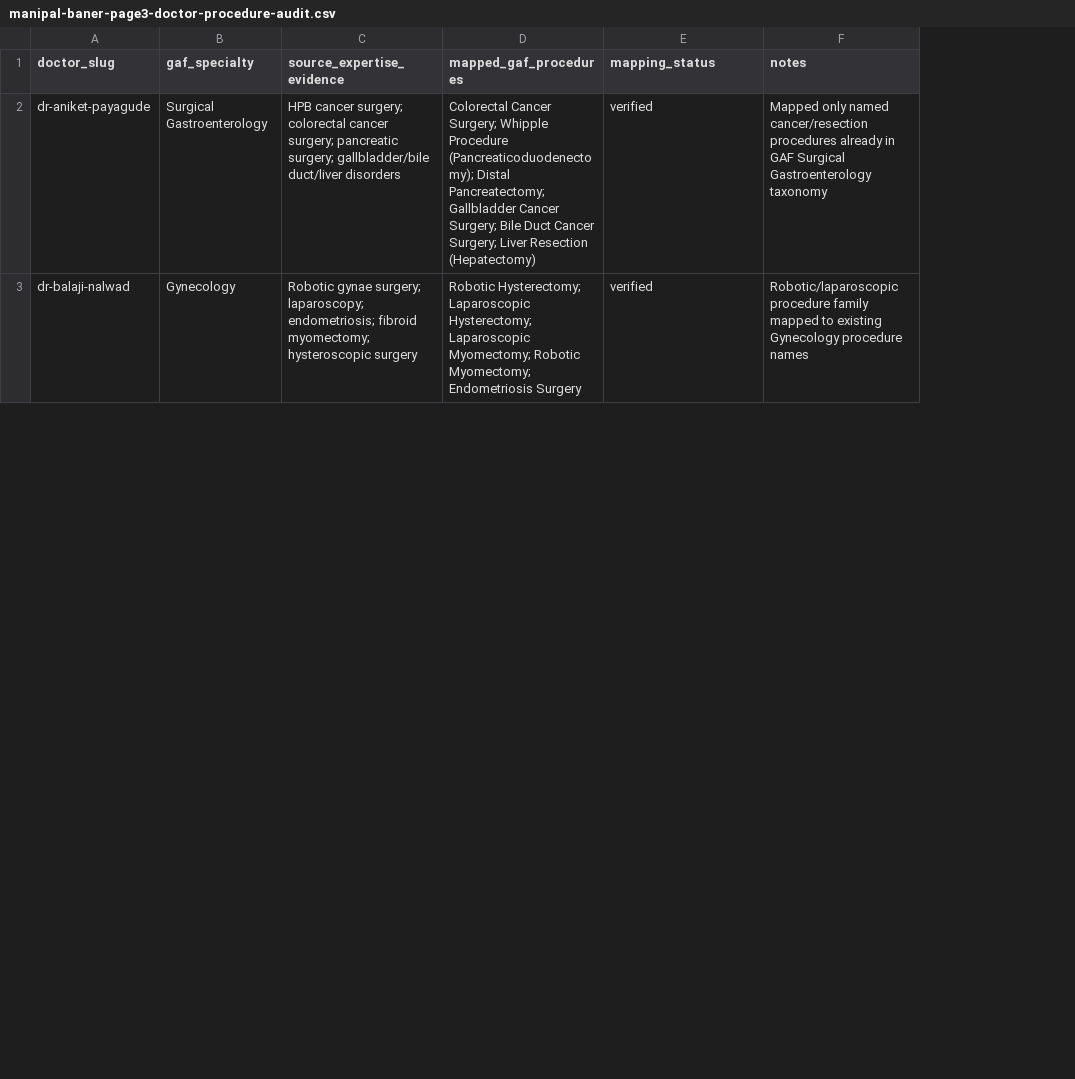
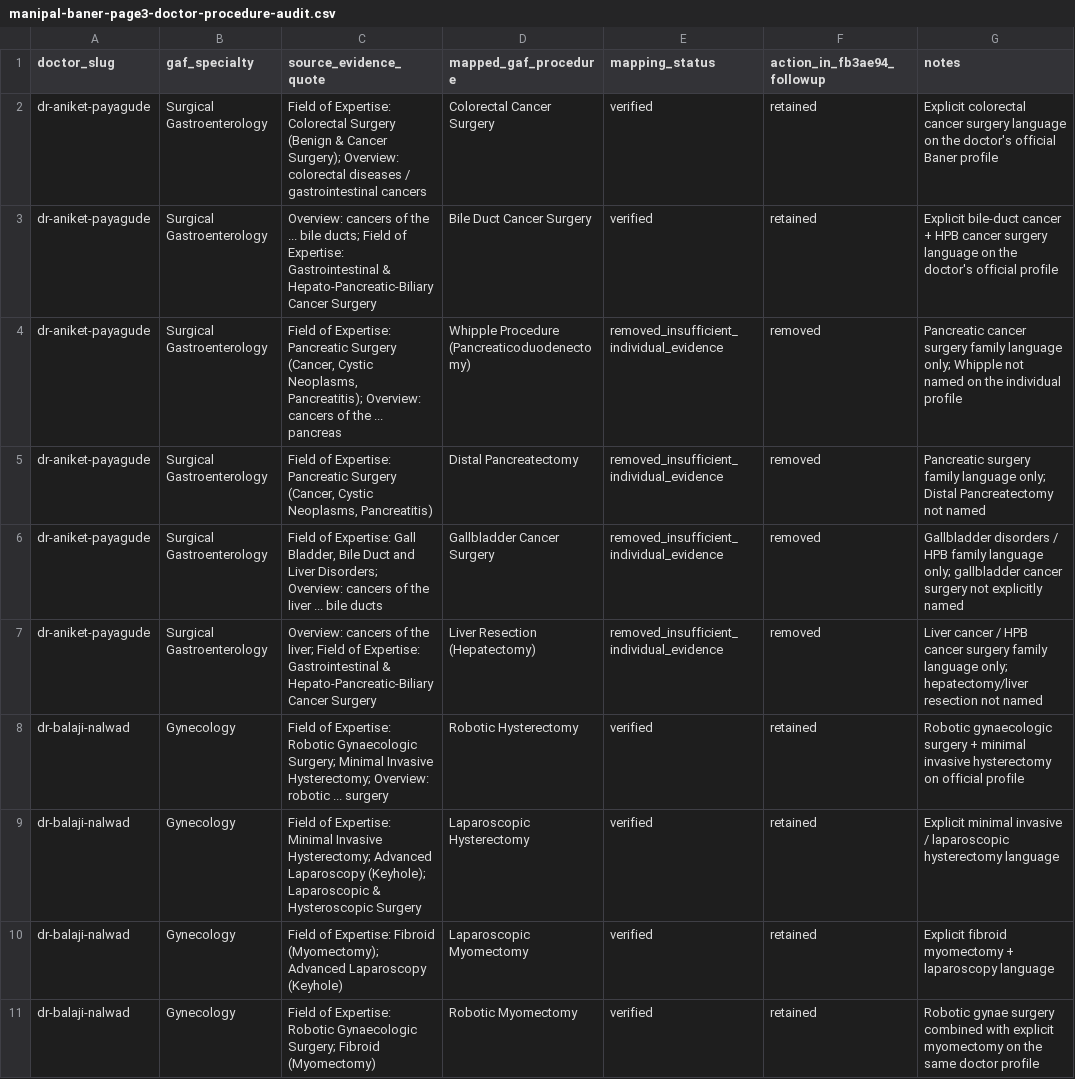
Before and after one commit to azimjmi-bot/Gaf-healthcare, a CSV file: docs/manipal-baner-page3-doctor-procedure-audit.csv, drawn as a sheet; only a part is shown; removed rows and columns are numbered as before the commit, all else as after; the diff covers the shown part only; the diff names each change by its address in the sheet, - before the commit and + after, or states it on an @@ line.

```diff
--- a/docs/manipal-baner-page3-doctor-procedure-audit.csv
+++ b/docs/manipal-baner-page3-doctor-procedure-audit.csv
-column C (source_expertise_evidence), rows 2-3: HPB cancer surgery; colorectal cancer surgery; pancreatic surgery; gallbladder/bile duct/liver disorders | Robotic gynae surgery; laparoscopy; endometriosis; fibroid myomectomy; hysteroscopic surgery
-column D (mapped_gaf_procedures), rows 2-3: Colorectal Cancer Surgery; Whipple Procedure (Pancreaticoduodenectomy); Distal Pancreatectomy; Gallbladder Cancer Surgery; Bile Duct Cancer Surgery; Liver Resection (Hepatectomy) | Robotic Hysterectomy; Laparoscopic Hysterectomy; Laparoscopic Myomectomy; Robotic Myomectomy; Endometriosis Surgery
+column C (source_evidence_quote), row 2: Field of Expertise: Colorectal Surgery (Benign & Cancer Surgery); Overview: colorectal diseases / gastrointestinal cancers; row 11: Field of Expertise: Robotic Gynaecologic Surgery; Fibroid (Myomectomy)
+column D (mapped_gaf_procedure), row 2: Colorectal Cancer Surgery; row 11: Robotic Myomectomy
+column F (action_in_fb3ae94_followup), row 2: retained; row 11: retained
-G2 (notes): Mapped only named cancer/resection procedures already in GAF Surgical Gastroenterology taxonomy
+G2 (notes): Explicit colorectal cancer surgery language on the doctor's official Baner profile
+row 3: dr-aniket-payagude | Surgical Gastroenterology | Overview: cancers of the ... bile ducts; Field of Expertise: Gastrointestinal & Hepato-Pancreatic-Biliary Cancer Surgery | Bile Duct Cancer Surgery | verified | retained | Explicit bile-duct cancer + HPB cancer surgery language on the doctor's official profile
+row 4: dr-aniket-payagude | Surgical Gastroenterology | Field of Expertise: Pancreatic Surgery (Cancer, Cystic Neoplasms, Pancreatitis); Overview: cancers of the ... pancreas | Whipple Procedure (Pancreaticoduodenectomy) | removed_insufficient_individual_evidence | removed | Pancreatic cancer surgery family language only; Whipple not named on the individual profile
+row 5: dr-aniket-payagude | Surgical Gastroenterology | Field of Expertise: Pancreatic Surgery (Cancer, Cystic Neoplasms, Pancreatitis) | Distal Pancreatectomy | removed_insufficient_individual_evidence | removed | Pancreatic surgery family language only; Distal Pancreatectomy not named
+row 6: dr-aniket-payagude | Surgical Gastroenterology | Field of Expertise: Gall Bladder, Bile Duct and Liver Disorders; Overview: cancers of the liver ... bile ducts | Gallbladder Cancer Surgery | removed_insufficient_individual_evidence | removed | Gallbladder disorders / HPB family language only; gallbladder cancer surgery not explicitly named
+row 7: dr-aniket-payagude | Surgical Gastroenterology | Overview: cancers of the liver; Field of Expertise: Gastrointestinal & Hepato-Pancreatic-Biliary Cancer Surgery | Liver Resection (Hepatectomy) | removed_insufficient_individual_evidence | removed | Liver cancer / HPB cancer surgery family language only; hepatectomy/liver resection not named
+row 8: dr-balaji-nalwad | Gynecology | Field of Expertise: Robotic Gynaecologic Surgery; Minimal Invasive Hysterectomy; Overview: robotic ... surgery | Robotic Hysterectomy | verified | retained | Robotic gynaecologic surgery + minimal invasive hysterectomy on official profile
+row 9: dr-balaji-nalwad | Gynecology | Field of Expertise: Minimal Invasive Hysterectomy; Advanced Laparoscopy (Keyhole); Laparoscopic & Hysteroscopic Surgery | Laparoscopic Hysterectomy | verified | retained | Explicit minimal invasive / laparoscopic hysterectomy language
+row 10: dr-balaji-nalwad | Gynecology | Field of Expertise: Fibroid (Myomectomy); Advanced Laparoscopy (Keyhole) | Laparoscopic Myomectomy | verified | retained | Explicit fibroid myomectomy + laparoscopy language
-G11 (notes): Robotic/laparoscopic procedure family mapped to existing Gynecology procedure names
+G11 (notes): Robotic gynae surgery combined with explicit myomectomy on the same doctor profile
```
Also changed, not shown: 14 added rows and 6 edited cells elsewhere in this file, docs/manipal-baner-page3-eligibility.csv, 6 other files.
